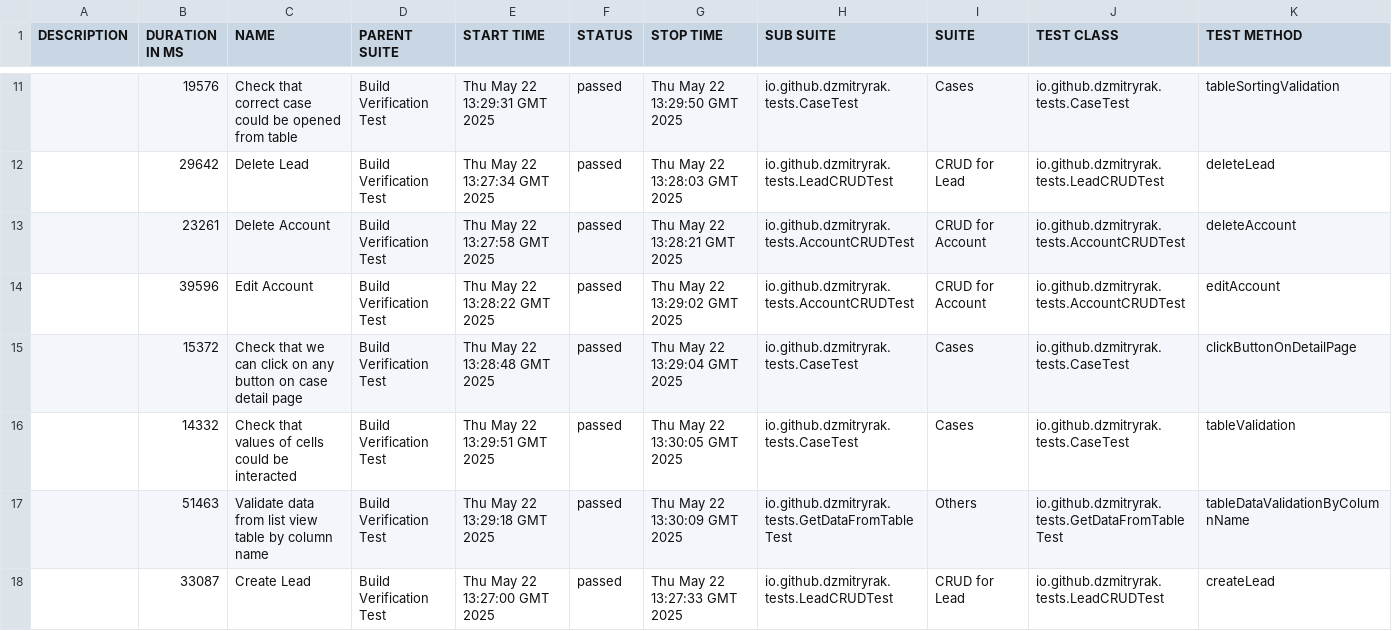
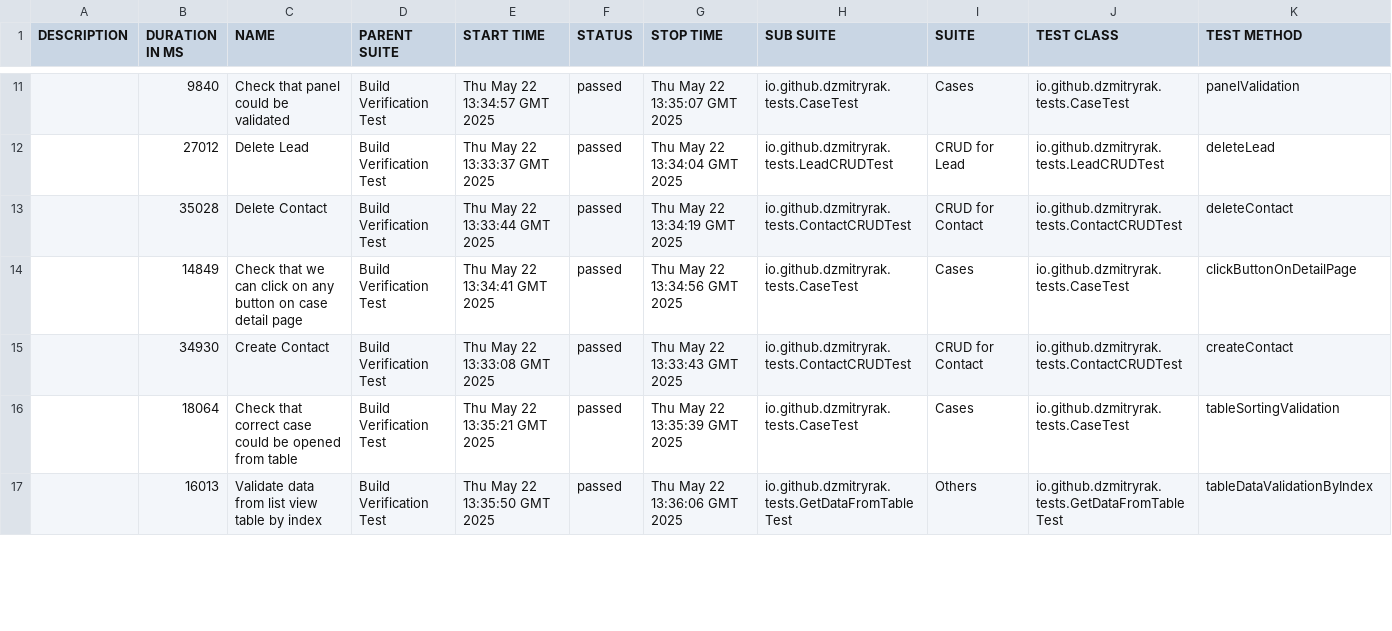
Before and after one commit to dzmitryrak/SSC, a CSV file: 260/data/suites.csv, drawn as a sheet; only a part is shown, gaps mark what is left out; the diff covers the shown part only.

```diff
--- a/260/data/suites.csv
+++ b/260/data/suites.csv
@@ -11,8 +11,7 @@
-"","19576","Check that correct case could be opened from table","Build Verification Test","Thu May 22 13:29:31 GMT 2025","passed","Thu May 22 13:29:50 GMT 2025","io.github.dzmitryrak.tests.CaseTest","Cases","io.github.dzmitryrak.tests.CaseTest","tableSortingValidation"
-"","29642","Delete Lead","Build Verification Test","Thu May 22 13:27:34 GMT 2025","passed","Thu May 22 13:28:03 GMT 2025","io.github.dzmitryrak.tests.LeadCRUDTest","CRUD for Lead","io.github.dzmitryrak.tests.LeadCRUDTest","deleteLead"
-"","23261","Delete Account","Build Verification Test","Thu May 22 13:27:58 GMT 2025","passed","Thu May 22 13:28:21 GMT 2025","io.github.dzmitryrak.tests.AccountCRUDTest","CRUD for Account","io.github.dzmitryrak.tests.AccountCRUDTest","deleteAccount"
-"","39596","Edit Account","Build Verification Test","Thu May 22 13:28:22 GMT 2025","passed","Thu May 22 13:29:02 GMT 2025","io.github.dzmitryrak.tests.AccountCRUDTest","CRUD for Account","io.github.dzmitryrak.tests.AccountCRUDTest","editAccount"
-"","15372","Check that we can click on any button on case detail page","Build Verification Test","Thu May 22 13:28:48 GMT 2025","passed","Thu May 22 13:29:04 GMT 2025","io.github.dzmitryrak.tests.CaseTest","Cases","io.github.dzmitryrak.tests.CaseTest","clickButtonOnDetailPage"
-"","14332","Check that values of cells could be interacted","Build Verification Test","Thu May 22 13:29:51 GMT 2025","passed","Thu May 22 13:30:05 GMT 2025","io.github.dzmitryrak.tests.CaseTest","Cases","io.github.dzmitryrak.tests.CaseTest","tableValidation"
-"","51463","Validate data from list view table by column name","Build Verification Test","Thu May 22 13:29:18 GMT 2025","passed","Thu May 22 13:30:09 GMT 2025","io.github.dzmitryrak.tests.GetDataFromTableTest","Others","io.github.dzmitryrak.tests.GetDataFromTableTest","tableDataValidationByColumnName"
-"","33087","Create Lead","Build Verification Test","Thu May 22 13:27:00 GMT 2025","passed","Thu May 22 13:27:33 GMT 2025","io.github.dzmitryrak.tests.LeadCRUDTest","CRUD for Lead","io.github.dzmitryrak.tests.LeadCRUDTest","createLead"
+"","9840","Check that panel could be validated","Build Verification Test","Thu May 22 13:34:57 GMT 2025","passed","Thu May 22 13:35:07 GMT 2025","io.github.dzmitryrak.tests.CaseTest","Cases","io.github.dzmitryrak.tests.CaseTest","panelValidation"
+"","27012","Delete Lead","Build Verification Test","Thu May 22 13:33:37 GMT 2025","passed","Thu May 22 13:34:04 GMT 2025","io.github.dzmitryrak.tests.LeadCRUDTest","CRUD for Lead","io.github.dzmitryrak.tests.LeadCRUDTest","deleteLead"
+"","35028","Delete Contact","Build Verification Test","Thu May 22 13:33:44 GMT 2025","passed","Thu May 22 13:34:19 GMT 2025","io.github.dzmitryrak.tests.ContactCRUDTest","CRUD for Contact","io.github.dzmitryrak.tests.ContactCRUDTest","deleteContact"
+"","14849","Check that we can click on any button on case detail page","Build Verification Test","Thu May 22 13:34:41 GMT 2025","passed","Thu May 22 13:34:56 GMT 2025","io.github.dzmitryrak.tests.CaseTest","Cases","io.github.dzmitryrak.tests.CaseTest","clickButtonOnDetailPage"
+"","34930","Create Contact","Build Verification Test","Thu May 22 13:33:08 GMT 2025","passed","Thu May 22 13:33:43 GMT 2025","io.github.dzmitryrak.tests.ContactCRUDTest","CRUD for Contact","io.github.dzmitryrak.tests.ContactCRUDTest","createContact"
+"","18064","Check that correct case could be opened from table","Build Verification Test","Thu May 22 13:35:21 GMT 2025","passed","Thu May 22 13:35:39 GMT 2025","io.github.dzmitryrak.tests.CaseTest","Cases","io.github.dzmitryrak.tests.CaseTest","tableSortingValidation"
+"","16013","Validate data from list view table by index","Build Verification Test","Thu May 22 13:35:50 GMT 2025","passed","Thu May 22 13:36:06 GMT 2025","io.github.dzmitryrak.tests.GetDataFromTableTest","Others","io.github.dzmitryrak.tests.GetDataFromTableTest","tableDataValidationByIndex"
```
Also changed, not shown: 6 added rows, 5 removed rows and 29 edited cells elsewhere in this file, 57 other files.
